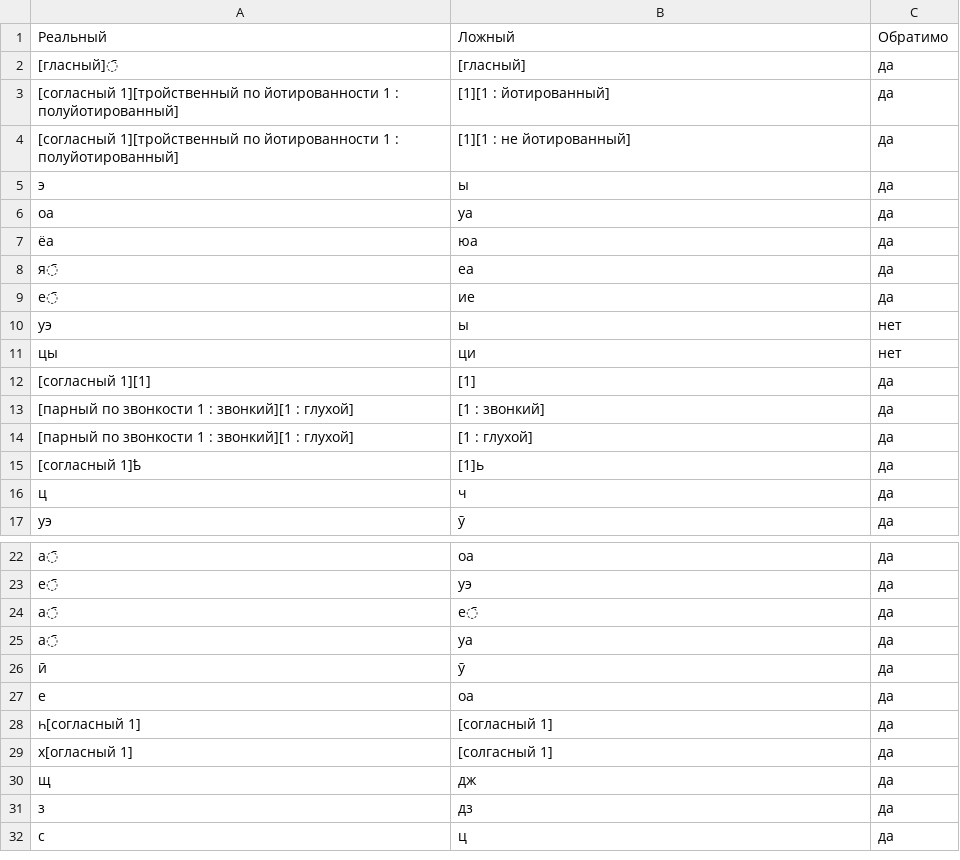
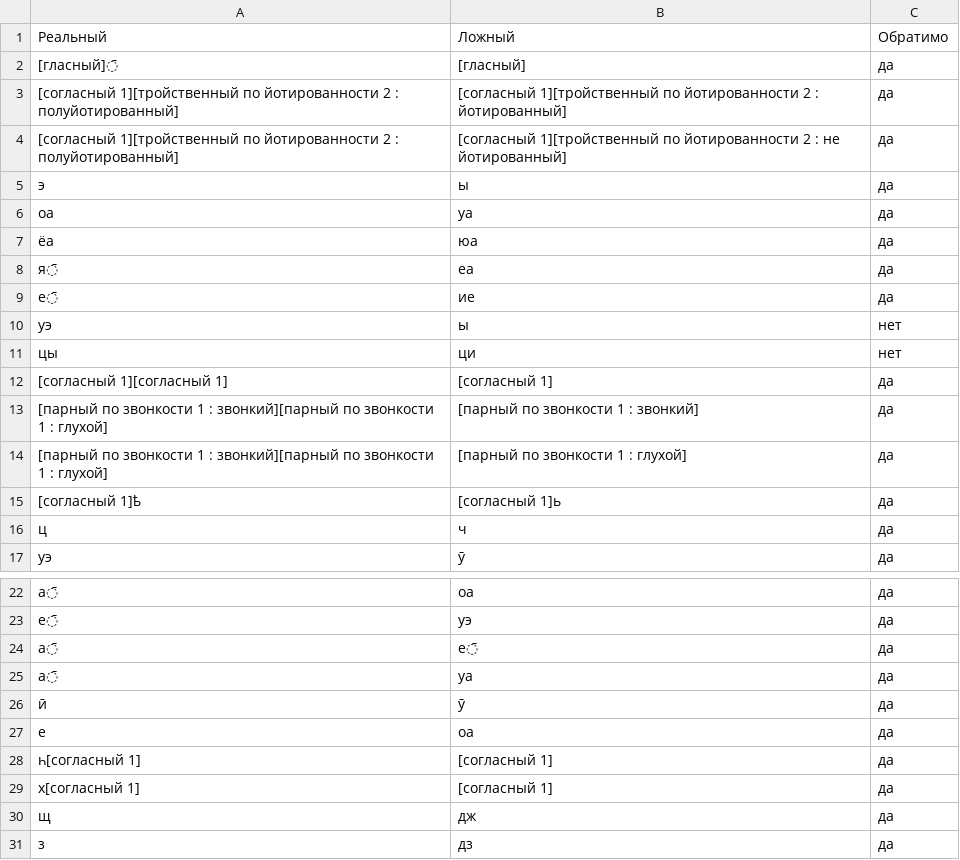
Before and after one commit to AjnoEO/Klever, a CSV file: mix_ups/mix_ups.csv, drawn as a sheet; only a part is shown, gaps mark what is left out; the shorter side is filled out with more unchanged rows; the diff names each change by its address in the sheet, - before the commit and + after, or states it on an @@ line.

Commit message:
исправлена часть ошибок в файле csv

```diff
--- a/mix_ups/mix_ups.csv
+++ b/mix_ups/mix_ups.csv
-A3:A4: …по йотированности 1 : полуйотированный]
+A3:A4: …по йотированности 2 : полуйотированный]
-B3: [1][1 : йотированный]
+B3: [согласный 1][тройственный по йотированности 2 : йотированный]
-B4: [1][1 : не йотированный]
+B4: [согласный 1][тройственный по йотированности 2 : не йотированный]
-A12: [согласный 1][1]
+A12: [согласный 1][согласный 1]
-B12: [1]
+B12: [согласный 1]
-A13:A14: …1 : звонкий][1 : глухой]
+A13:A14: …1 : звонкий][парный по звонкости 1 : глухой]
-B13: [1 : звонкий]
+B13: [парный по звонкости 1 : звонкий]
-B14: [1 : глухой]
+B14: [парный по звонкости 1 : глухой]
-B15: [1]ь
+B15: [согласный 1]ь
-A29: х[огласный 1]
+A29: х[согласный 1]
-B29: [солгасный 1]
+B29: [согласный 1]
```
